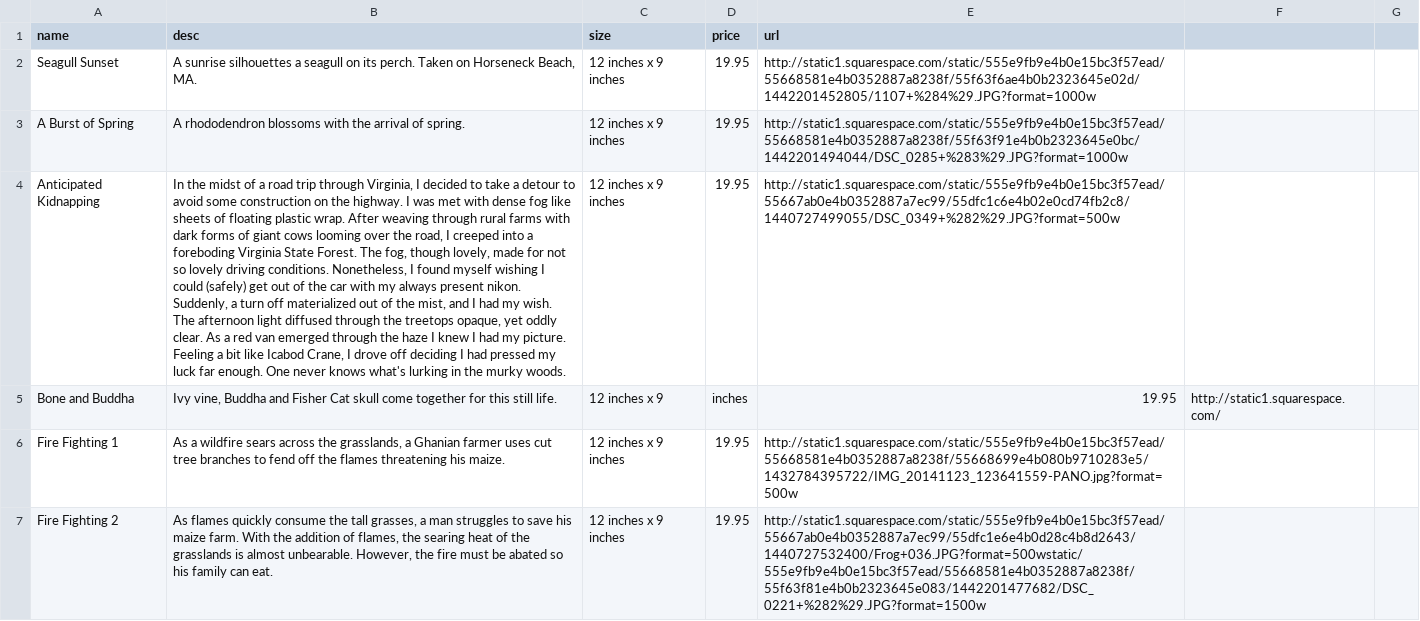
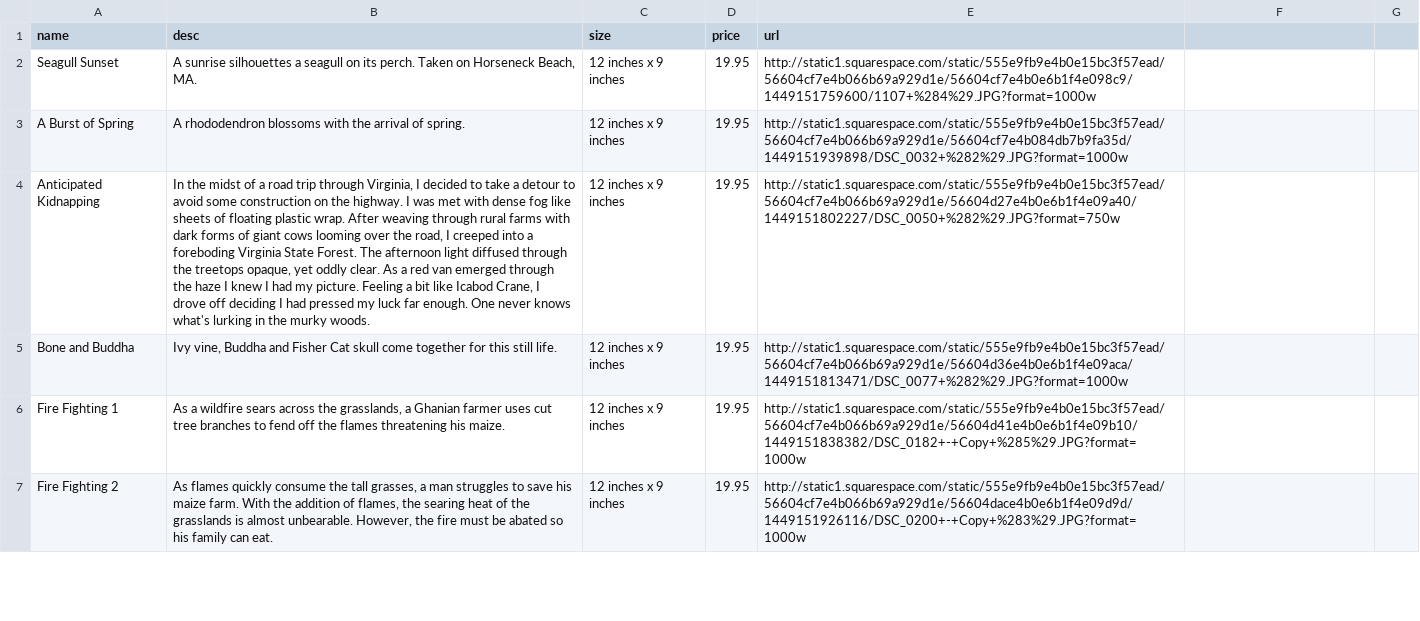
Before and after one commit to Church-ill/project3-back, a CSV file: sample_data/photos.csv, drawn as a sheet; only a part is shown; the diff covers the shown part only; the diff names each change by its address in the sheet, - before the commit and + after, or states it on an @@ line.

Commit message:
Reformats data -mhm

```diff
--- a/sample_data/photos.csv
+++ b/sample_data/photos.csv
-E2 (url): http://static1.squarespace.com/static/555e9fb9e4b0e15bc3f57ead/55668581e4b0352887a8238f/55f63f6ae4b0b2323645e02d/1442201452805/1107+%284%29.JPG?format=1000w
+E2 (url): http://static1.squarespace.com/static/555e9fb9e4b0e15bc3f57ead/56604cf7e4b066b69a929d1e/56604cf7e4b0e6b1f4e098c9/1449151759600/1107+%284%29.JPG?format=1000w
-E3 (url): http://static1.squarespace.com/static/555e9fb9e4b0e15bc3f57ead/55668581e4b0352887a8238f/55f63f91e4b0b2323645e0bc/1442201494044/DSC_0285+%283%29.JPG?format=1000w
+E3 (url): http://static1.squarespace.com/static/555e9fb9e4b0e15bc3f57ead/56604cf7e4b066b69a929d1e/56604cf7e4b084db7b9fa35d/1449151939898/DSC_0032+%282%29.JPG?format=1000w
-B4 (desc): …Forest. The fog, though lovely, made for not so lovely driving conditions. Nonetheless, I found myself wishing I could (safely) get out of the car with my always present nikon. Suddenly, a turn off materialized out of the mist, and I had my wish. The afternoon light…
+B4 (desc): …Forest. The afternoon light…
-E4 (url): http://static1.squarespace.com/static/555e9fb9e4b0e15bc3f57ead/55667ab0e4b0352887a7ec99/55dfc1c6e4b02e0cd74fb2c8/1440727499055/DSC_0349+%282%29.JPG?format=500w
+E4 (url): http://static1.squarespace.com/static/555e9fb9e4b0e15bc3f57ead/56604cf7e4b066b69a929d1e/56604d27e4b0e6b1f4e09a40/1449151802227/DSC_0050+%282%29.JPG?format=750w
-C5 (size): 12 inches x 9
+C5 (size): 12 inches x 9 inches
-D5 (price): inches
+D5 (price): 19.95
-E5 (url): 19.95
+E5 (url): http://static1.squarespace.com/static/555e9fb9e4b0e15bc3f57ead/56604cf7e4b066b69a929d1e/56604d36e4b0e6b1f4e09aca/1449151813471/DSC_0077+%282%29.JPG?format=1000w
-F5: http://static1.squarespace.com/
+F5: (empty)
-E6 (url): http://static1.squarespace.com/static/555e9fb9e4b0e15bc3f57ead/55668581e4b0352887a8238f/55668699e4b080b9710283e5/1432784395722/IMG_20141123_123641559-PANO.jpg?format=500w
+E6 (url): http://static1.squarespace.com/static/555e9fb9e4b0e15bc3f57ead/56604cf7e4b066b69a929d1e/56604d41e4b0e6b1f4e09b10/1449151838382/DSC_0182+-+Copy+%285%29.JPG?format=1000w
-E7 (url): http://static1.squarespace.com/static/555e9fb9e4b0e15bc3f57ead/55667ab0e4b0352887a7ec99/55dfc1e6e4b0d28c4b8d2643/1440727532400/Frog+036.JPG?format=500wstatic/555e9fb9e4b0e15bc3f57ead/55668581e4b0352887a8238f/55f63f81e4b0b2323645e083/1442201477682/DSC_0221+%282%29.JPG?format=1500w
+E7 (url): http://static1.squarespace.com/static/555e9fb9e4b0e15bc3f57ead/56604cf7e4b066b69a929d1e/56604dace4b0e6b1f4e09d9d/1449151926116/DSC_0200+-+Copy+%283%29.JPG?format=1000w
```
Also changed, not shown: 2 added rows, 1 removed row and 22 edited cells elsewhere in this file.
